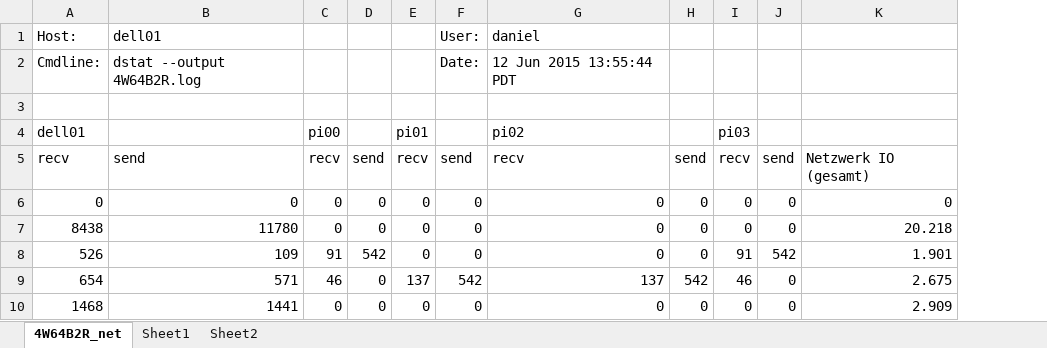
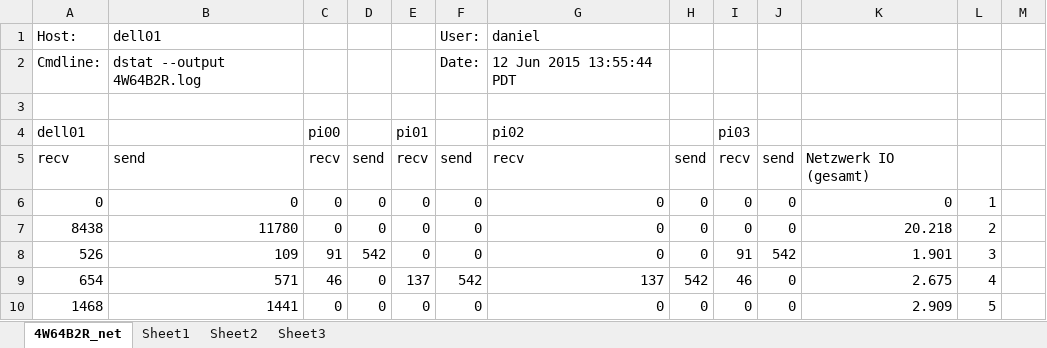
Before and after one commit to danck/bachelor_thesis, an Excel workbook: 5 - Metrics/4W64B2R_io.xlsx, sheet 4W64B2R_net, drawn as a sheet; only a part is shown; values as stored, in another font and other column widths than the file's, no borders; charts and pictures not drawn; the diff names each change by its address in the sheet, - before the commit and + after, or states it on an @@ line.

```diff
--- a/5 - Metrics/4W64B2R_io.xlsx (sheet 4W64B2R_net)
+++ b/5 - Metrics/4W64B2R_io.xlsx (sheet 4W64B2R_net)
+sheet tab: Sheet3
+column L, rows 6-10: 1 | 2 | 3 | 4 | 5
+column M, empty
```
Also changed, not shown: charts or pictures, 5 - Metrics/1W32B1R_net_cpu.xlsx, 5 - Metrics/str_1W_cpu_net.xlsx, 16 other files.
